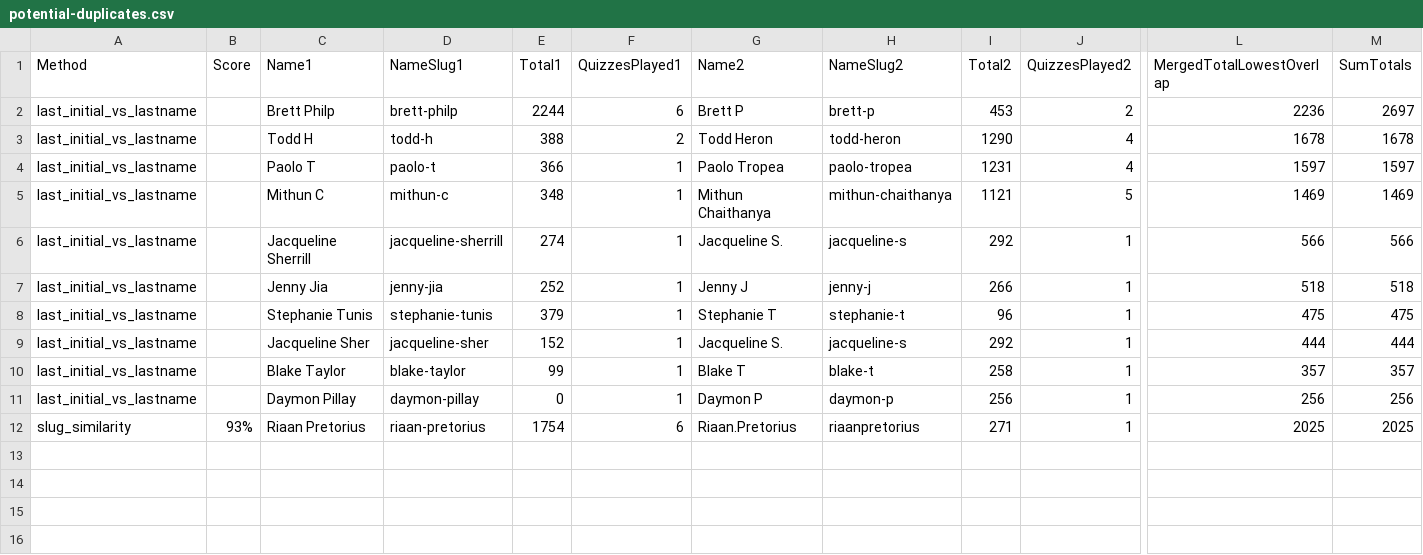
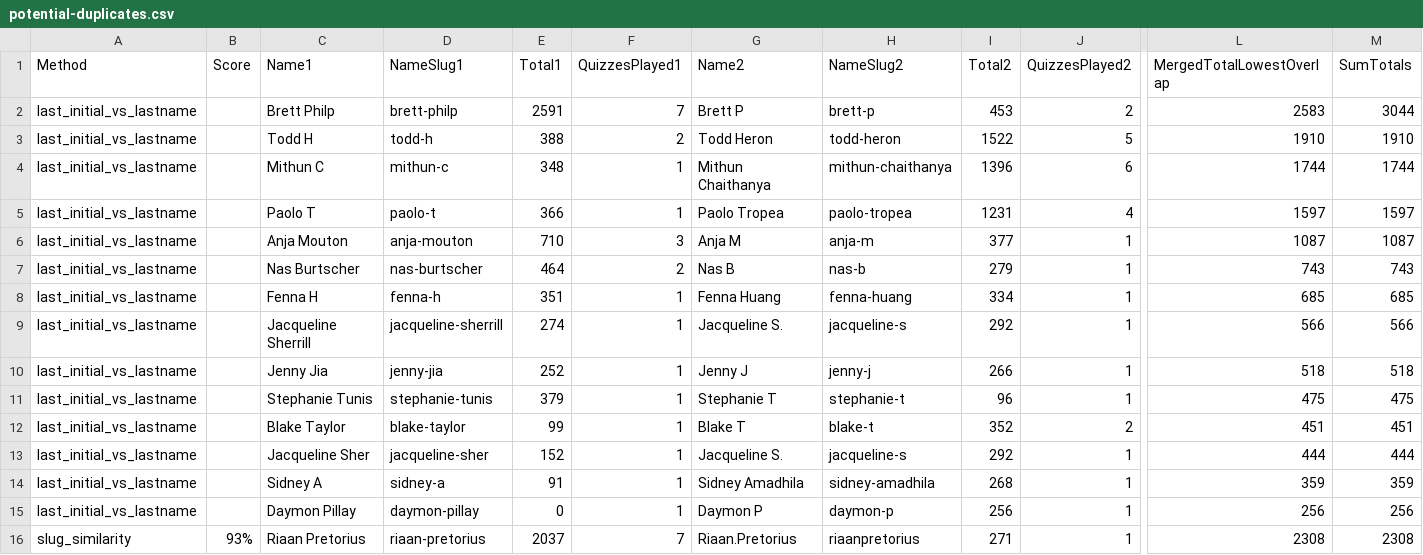
Before and after one commit to LiveFromMtDiablo/DigiCertQuiz, a CSV file: potential-duplicates.csv, drawn as a sheet; only a part is shown, gaps mark what is left out; removed rows and columns are numbered as before the commit, all else as after; rows hold the shown columns only; the diff names each change by its address in the sheet, - before the commit and + after, or states it on an @@ line.

```diff
--- a/potential-duplicates.csv
+++ b/potential-duplicates.csv
-E2 (Total1): 2244
+E2 (Total1): 2591
-F2 (QuizzesPlayed1): 6
+F2 (QuizzesPlayed1): 7
-L2 (MergedTotalLowestOverlap): 2236
+L2 (MergedTotalLowestOverlap): 2583
-M2 (SumTotals): 2697
+M2 (SumTotals): 3044
-I3 (Total2): 1290
+I3 (Total2): 1522
-J3 (QuizzesPlayed2): 4
+J3 (QuizzesPlayed2): 5
-L3 (MergedTotalLowestOverlap): 1678
+L3 (MergedTotalLowestOverlap): 1910
-M3 (SumTotals): 1678
+M3 (SumTotals): 1910
+row 4: last_initial_vs_lastname |  | Mithun C | mithun-c | 348 | 1 | Mithun Chaithanya | mithun-chaithanya | 1396 | 6 | 1744 | 1744
-row 5: last_initial_vs_lastname |  | Mithun C | mithun-c | 348 | 1 | Mithun Chaithanya | mithun-chaithanya | 1121 | 5 | 1469 | 1469
+row 6: last_initial_vs_lastname |  | Anja Mouton | anja-mouton | 710 | 3 | Anja M | anja-m | 377 | 1 | 1087 | 1087
+row 7: last_initial_vs_lastname |  | Nas Burtscher | nas-burtscher | 464 | 2 | Nas B | nas-b | 279 | 1 | 743 | 743
+row 8: last_initial_vs_lastname |  | Fenna H | fenna-h | 351 | 1 | Fenna Huang | fenna-huang | 334 | 1 | 685 | 685
+row 12: last_initial_vs_lastname |  | Blake Taylor | blake-taylor | 99 | 1 | Blake T | blake-t | 352 | 2 | 451 | 451
-row 10: last_initial_vs_lastname |  | Blake Taylor | blake-taylor | 99 | 1 | Blake T | blake-t | 258 | 1 | 357 | 357
+row 14: last_initial_vs_lastname |  | Sidney A | sidney-a | 91 | 1 | Sidney Amadhila | sidney-amadhila | 268 | 1 | 359 | 359
-E16 (Total1): 1754
+E16 (Total1): 2037
-F16 (QuizzesPlayed1): 6
+F16 (QuizzesPlayed1): 7
-L16 (MergedTotalLowestOverlap): 2025
+L16 (MergedTotalLowestOverlap): 2308
-M16 (SumTotals): 2025
+M16 (SumTotals): 2308
```
Also changed, not shown: cumulative-leaderboard.csv, public/cumulative-leaderboard-merged.csv, 1 other file.
